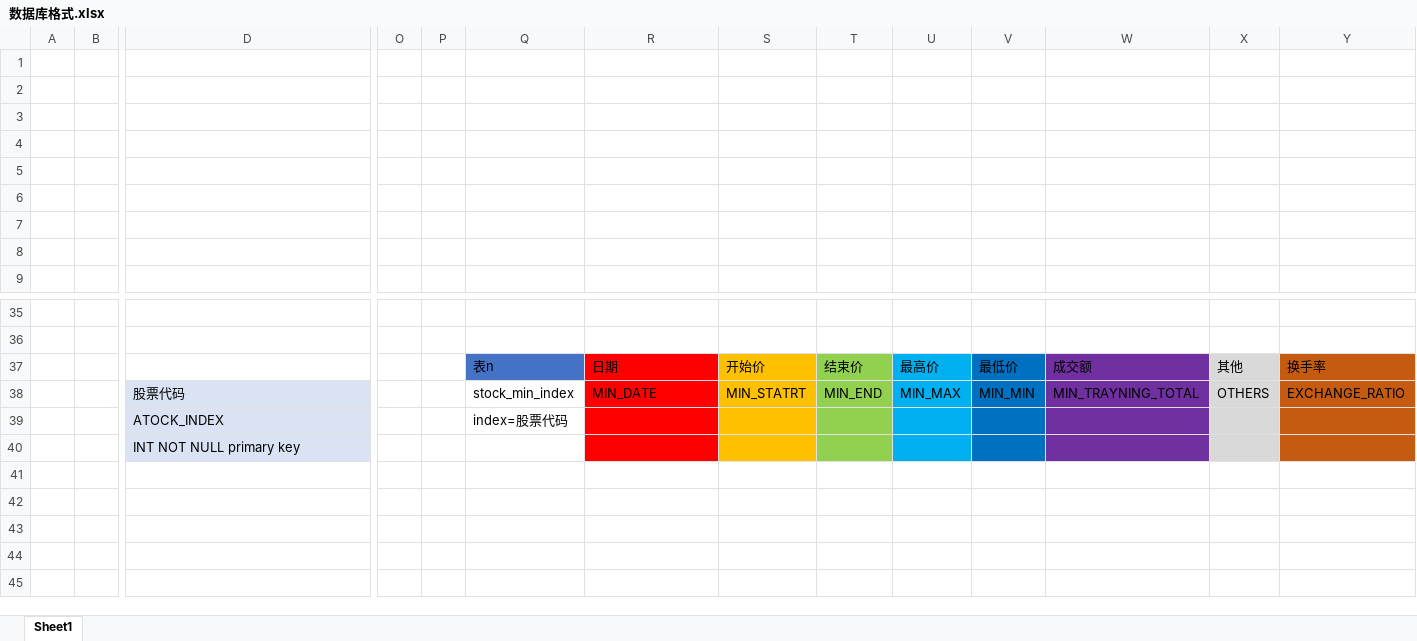
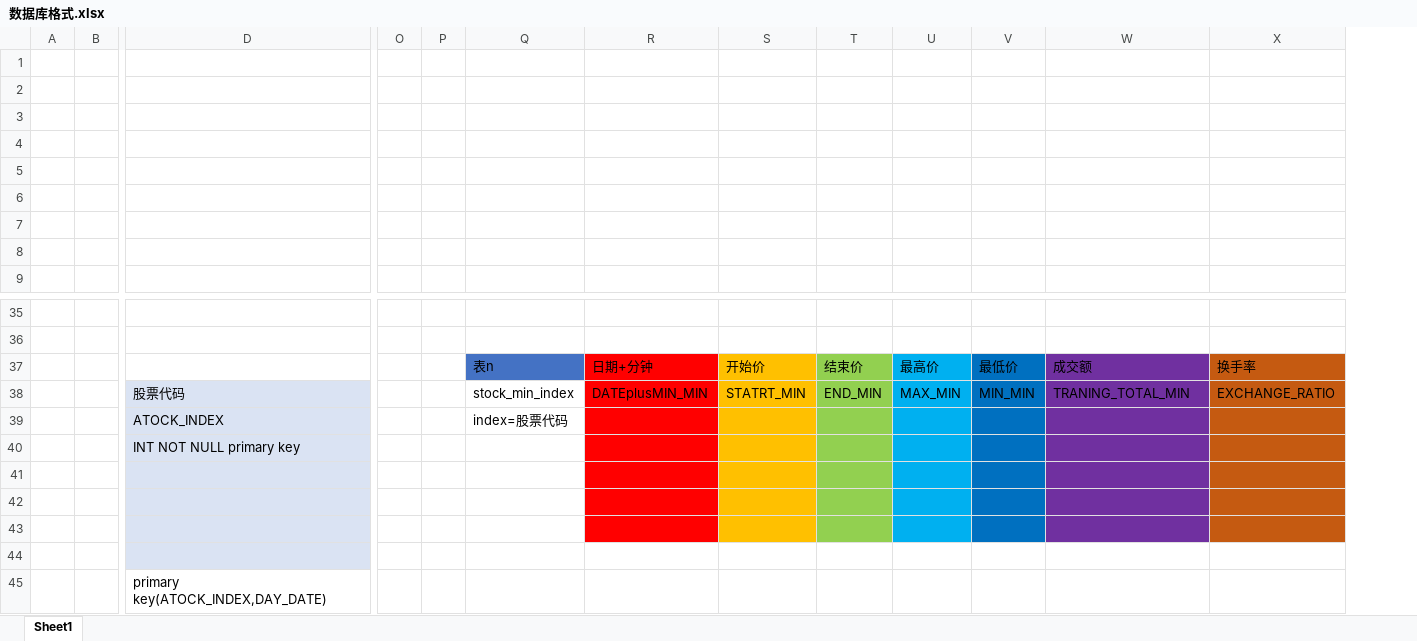
Before and after one commit to KAIKAI-1997/StockData, an Excel workbook: 数据库格式.xlsx, sheet Sheet1, drawn as a sheet; only a part is shown, gaps mark what is left out; values as stored, in another font and other column widths than the file's, no borders; removed rows and columns are numbered as before the commit, all else as after; rows hold the shown columns only; the diff names each change by its address in the sheet, - before the commit and + after, or states it on an @@ line.

Commit message:
data can insert into DB successfully

```diff
--- a/数据库格式.xlsx (sheet Sheet1)
+++ b/数据库格式.xlsx (sheet Sheet1)
-column X, rows 37-38: 其他 | OTHERS
-R37: 日期
+R37: 日期+分钟
-R38: MIN_DATE
+R38: DATEplusMIN_MIN
-S38: MIN_STATRT
+S38: STATRT_MIN
-T38: MIN_END
+T38: END_MIN
-U38: MIN_MAX
+U38: MAX_MIN
-W38: MIN_TRAYNING_TOTAL
+W38: TRANING_TOTAL_MIN
+row 41: (empty)
+row 42: (empty)
+row 43: (empty)
+row 44: (empty)
+row 45:  |  | primary key(ATOCK_INDEX,DAY_DATE)
```
Also changed, not shown: 1 other file.
